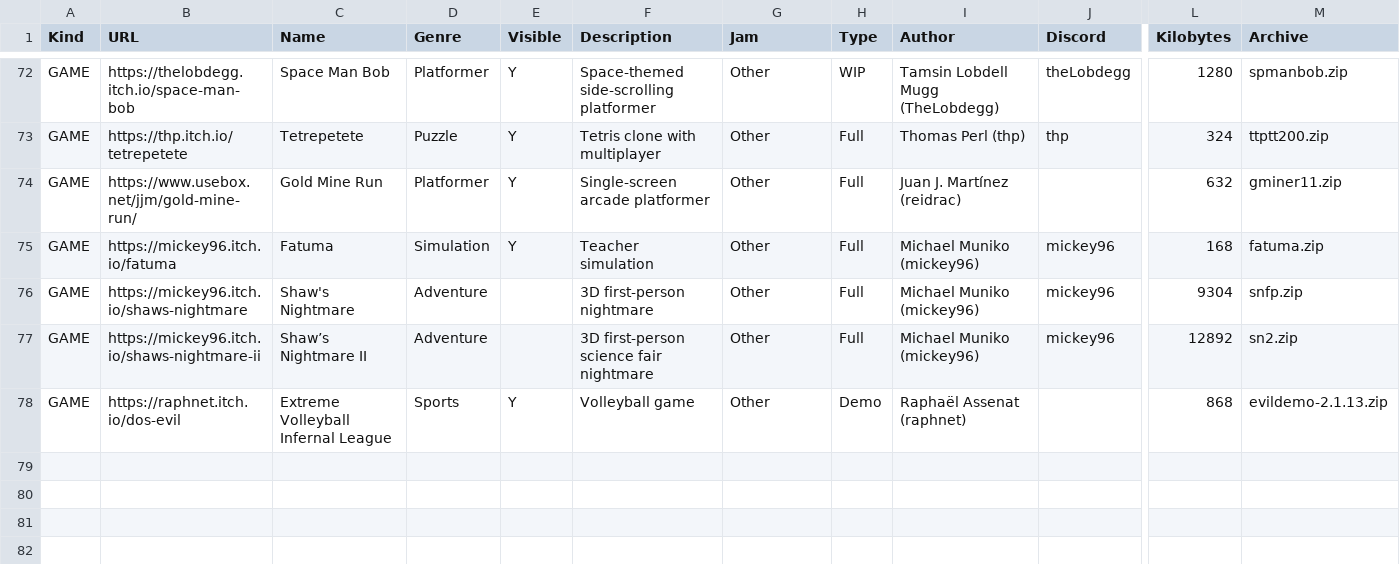
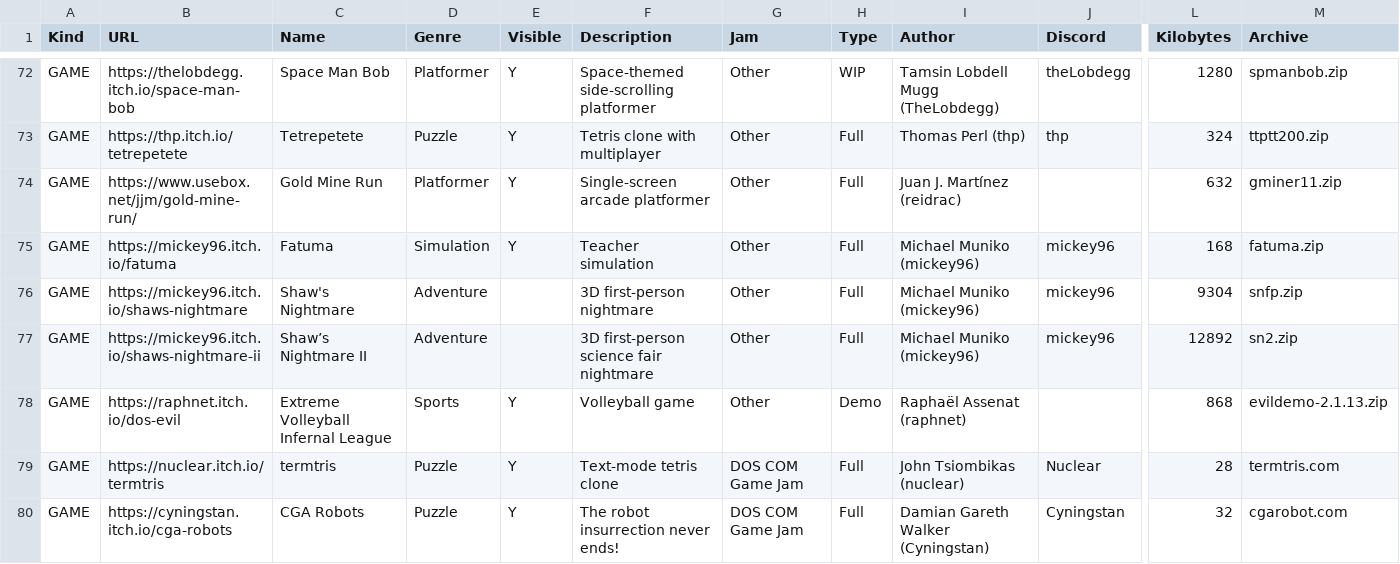
Before and after one commit to thp/dos-game-jam-demo-disc, a CSV file: catalog/gamectlg.csv, drawn as a sheet; only a part is shown, gaps mark what is left out; rows hold the shown columns only; the diff names each change by its address in the sheet, - before the commit and + after, or states it on an @@ line.

Commit message:
termtris + CGA Robots from COM Jam

```diff
--- a/catalog/gamectlg.csv
+++ b/catalog/gamectlg.csv
+row 79: GAME | https://nuclear.itch.io/termtris | termtris | Puzzle | Y | Text-mode tetris clone | DOS COM Game Jam | Full | John Tsiombikas (nuclear) | Nuclear | 28 | termtris.com
+row 80: GAME | https://cyningstan.itch.io/cga-robots | CGA Robots | Puzzle | Y | The robot insurrection never ends! | DOS COM Game Jam | Full | Damian Gareth Walker (Cyningstan) | Cyningstan | 32 | cgarobot.com
```
